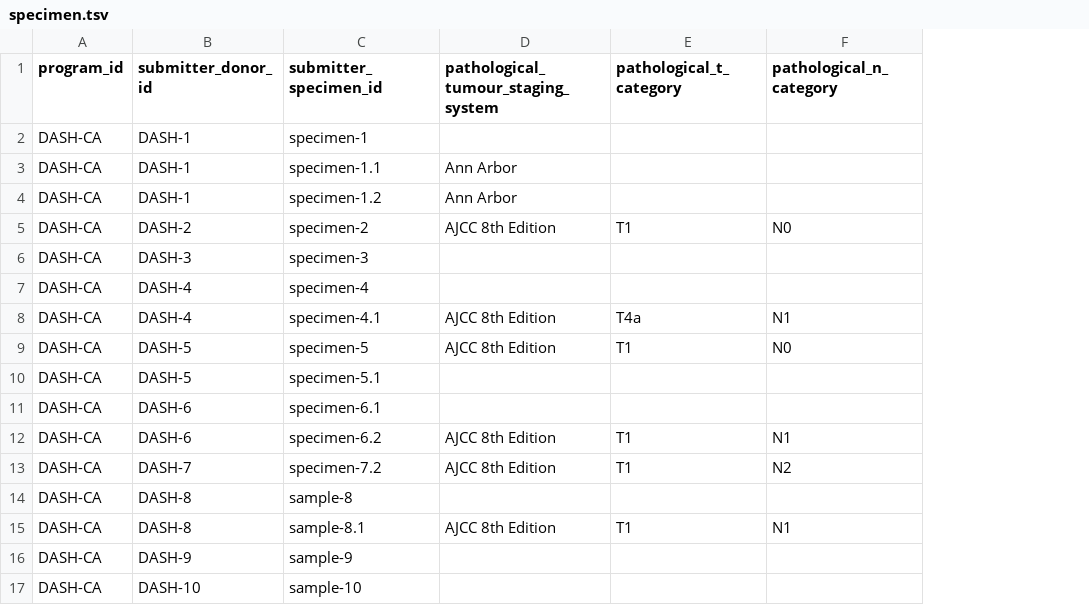
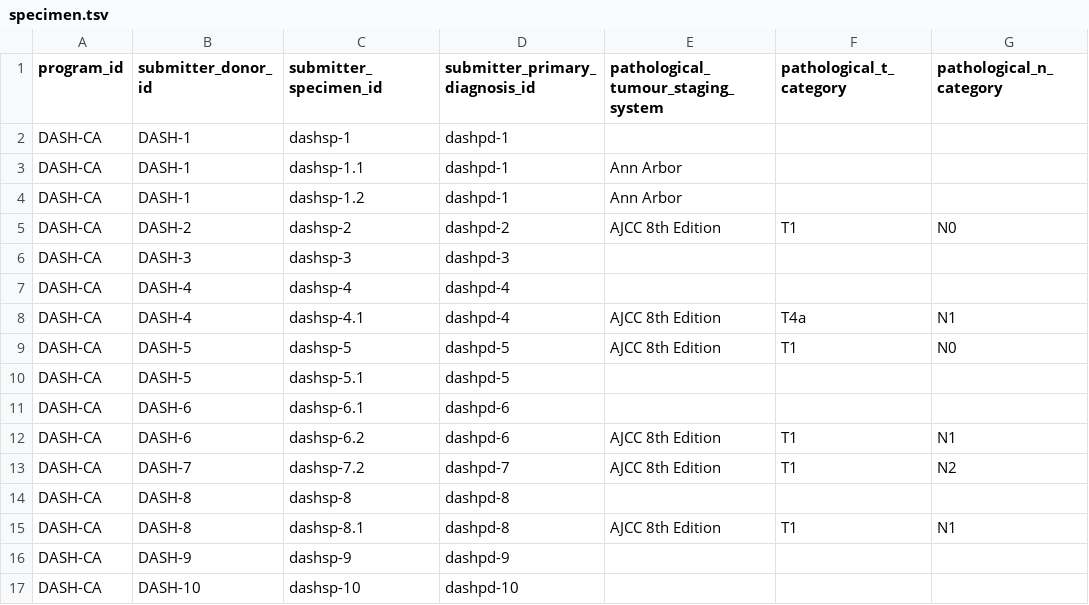
Before and after one commit to icgc-argo/argo-dictionary, a TSV file: schemas/example_files/specimen.tsv, drawn as a sheet; only a part is shown; the diff names each change by its address in the sheet, - before the commit and + after, or states it on an @@ line.

```diff
--- a/schemas/example_files/specimen.tsv
+++ b/schemas/example_files/specimen.tsv
+column D (submitter_primary_diagnosis_id), rows 2-17: dashpd-1 | dashpd-1 | dashpd-1 | dashpd-2 | dashpd-3 | dashpd-4 | dashpd-4 | dashpd-5 | dashpd-5 | dashpd-6 | dashpd-6 | dashpd-7 | dashpd-8 | dashpd-8 | dashpd-9 | dashpd-10
-C2 (submitter_specimen_id): specimen-1
+C2 (submitter_specimen_id): dashsp-1
-C3 (submitter_specimen_id): specimen-1.1
+C3 (submitter_specimen_id): dashsp-1.1
-C4 (submitter_specimen_id): specimen-1.2
+C4 (submitter_specimen_id): dashsp-1.2
-C5 (submitter_specimen_id): specimen-2
+C5 (submitter_specimen_id): dashsp-2
-C6 (submitter_specimen_id): specimen-3
+C6 (submitter_specimen_id): dashsp-3
-C7 (submitter_specimen_id): specimen-4
+C7 (submitter_specimen_id): dashsp-4
-C8 (submitter_specimen_id): specimen-4.1
+C8 (submitter_specimen_id): dashsp-4.1
-C9 (submitter_specimen_id): specimen-5
+C9 (submitter_specimen_id): dashsp-5
-C10 (submitter_specimen_id): specimen-5.1
+C10 (submitter_specimen_id): dashsp-5.1
-C11 (submitter_specimen_id): specimen-6.1
+C11 (submitter_specimen_id): dashsp-6.1
-C12 (submitter_specimen_id): specimen-6.2
+C12 (submitter_specimen_id): dashsp-6.2
-C13 (submitter_specimen_id): specimen-7.2
+C13 (submitter_specimen_id): dashsp-7.2
-C14 (submitter_specimen_id): sample-8
+C14 (submitter_specimen_id): dashsp-8
-C15 (submitter_specimen_id): sample-8.1
+C15 (submitter_specimen_id): dashsp-8.1
-C16 (submitter_specimen_id): sample-9
+C16 (submitter_specimen_id): dashsp-9
-C17 (submitter_specimen_id): sample-10
+C17 (submitter_specimen_id): dashsp-10
```
Also changed, not shown: schemas/example_files/chemotherapy.tsv, schemas/example_files/follow_up.tsv, 5 other files.
